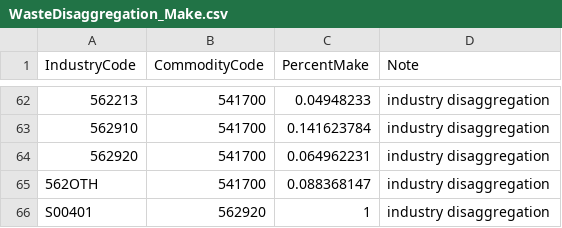
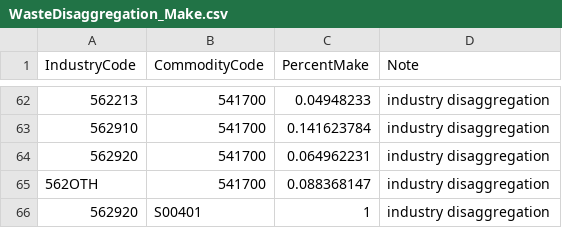
Before and after one commit to USEPA/useeior, a CSV file: inst/extdata/WasteDisaggregation_Make.csv, drawn as a sheet; only a part is shown, gaps mark what is left out; the diff names each change by its address in the sheet, - before the commit and + after, or states it on an @@ line.

Commit message:
Corrected allocation error by switching values of industrycode and commoditycode columns in the last row of the csv

```diff
--- a/inst/extdata/WasteDisaggregation_Make.csv
+++ b/inst/extdata/WasteDisaggregation_Make.csv
-A66 (IndustryCode): S00401
+A66 (IndustryCode): 562920
-B66 (CommodityCode): 562920
+B66 (CommodityCode): S00401
```
